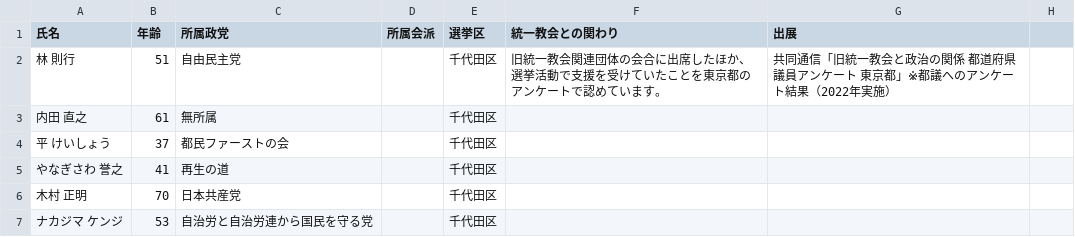
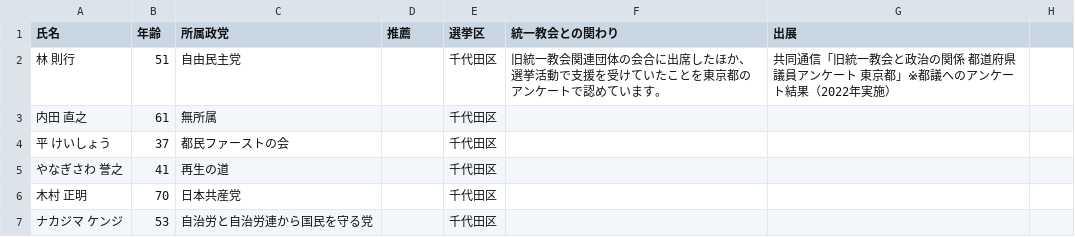
Before and after one commit to openceo2025/sangiinsen2025, a CSV file: list.csv, drawn as a sheet; only a part is shown.

Commit message:
kaiha wo suisen nikaeta

```diff
--- a/list.csv
+++ b/list.csv
@@ -1,2 +1,2 @@
-氏名,年齢,所属政党,所属会派,選挙区,統一教会との関わり,出展
+氏名,年齢,所属政党,推薦,選挙区,統一教会との関わり,出展
 林 則行,51,自由民主党,,千代田区,旧統一教会関連団体の会合に出席したほか、選挙活動で支援を受けていたことを東京都のアンケートで認めています。,共同通信「旧統一教会と政治の関係 都道府県議員アンケート 東京都」※都議へのアンケート結果（2022年実施）
```
